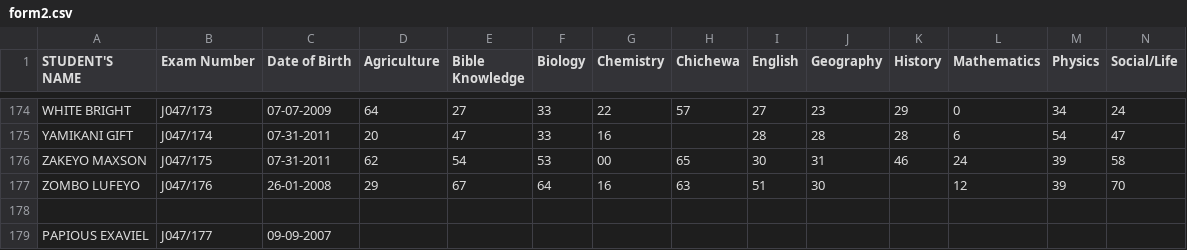
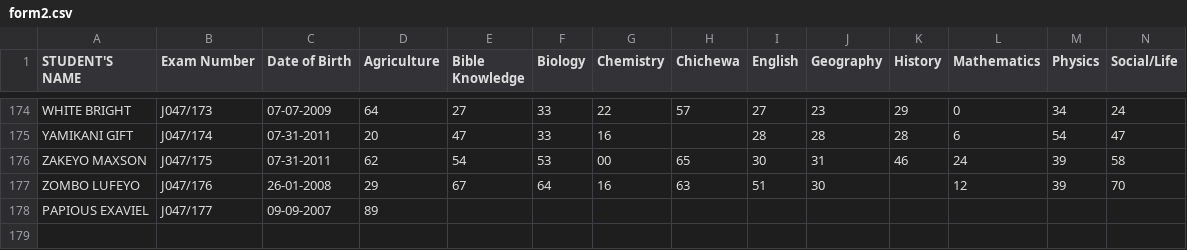
Before and after one commit to magawass/m, a CSV file: form2.csv, drawn as a sheet; only a part is shown, gaps mark what is left out.

Commit message:
Data Entry Update for form2 on 2/6/2026, 8:50:55 PM

```diff
--- a/form2.csv
+++ b/form2.csv
@@ -177,3 +177,2 @@ ZAKEYO MAXSON,J047/175,07-31-2011,62,54,53,00,65,30,31,46,24,39,58
 ZOMBO LUFEYO,J047/176,26-01-2008,29,67,64,16,63,51,30,,12,39,70
-
-PAPIOUS EXAVIEL,J047/177,09-09-2007,,,,,,,,,,,
+PAPIOUS EXAVIEL,J047/177,09-09-2007,89,,,,,,,,,,
```
